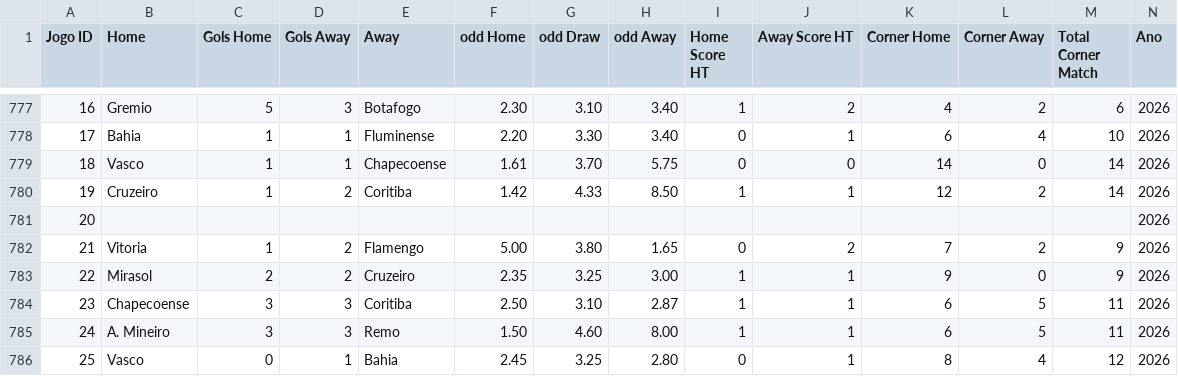
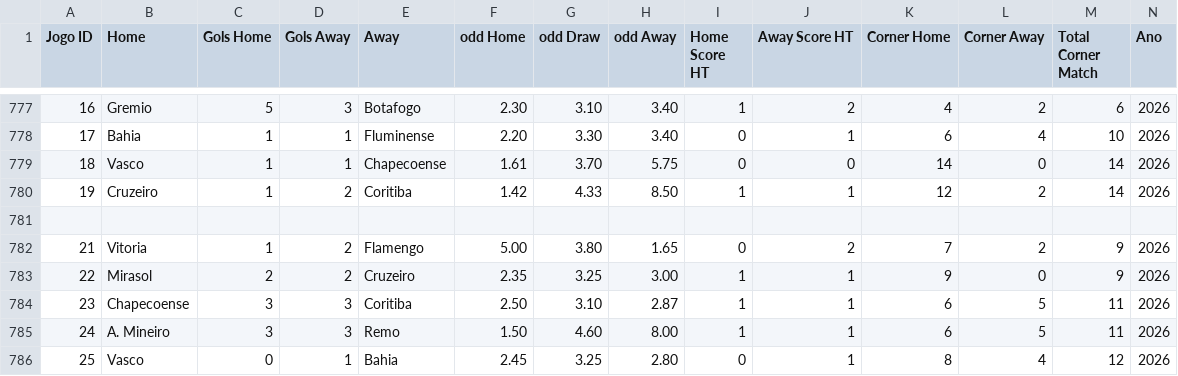
Before and after one commit to Andix28/brasileirao, a CSV file: BRA_DADOS_2425_B.csv, drawn as a sheet; only a part is shown, gaps mark what is left out.

Commit message:
Update BRA_DADOS_2425_B.csv

```diff
--- a/BRA_DADOS_2425_B.csv
+++ b/BRA_DADOS_2425_B.csv
@@ -780,3 +780,3 @@ Jogo ID;Home;Gols Home;Gols  Away;Away;odd Home;odd Draw;odd Away;Home Score HT;
 19;Cruzeiro;1;2;Coritiba;1.42;4.33;8.50;1;1;12;2;14;2026
-20;;;;;;;;;;;;;2026
+
 21;Vitoria;1;2;Flamengo;5.00;3.80;1.65;0;2;7;2;9;2026
```
